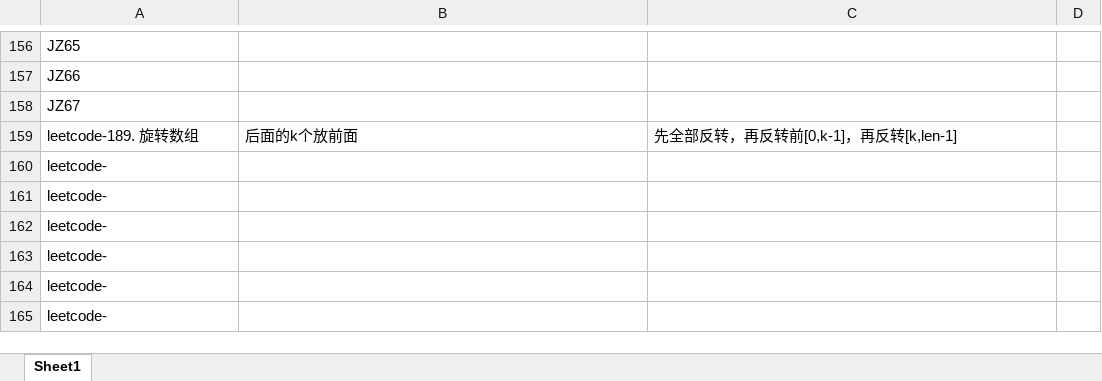
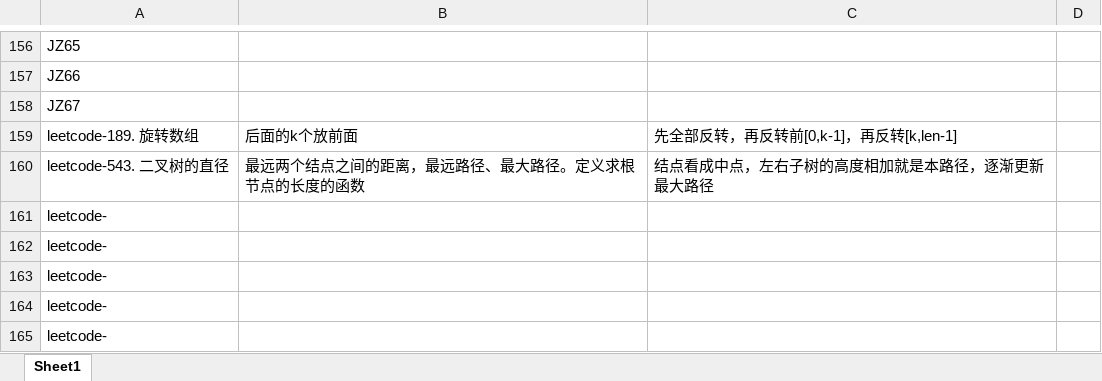
Before and after one commit to leehui98/Study-Note, an Excel workbook: 03.算法/刷题记录.xlsx, sheet Sheet1, drawn as a sheet; only a part is shown, gaps mark what is left out; values as stored, in another font and other column widths than the file's, no borders; removed rows and columns are numbered as before the commit, all else as after; the diff names each change by its address in the sheet, - before the commit and + after, or states it on an @@ line.

```diff
--- a/03.算法/刷题记录.xlsx (sheet Sheet1)
+++ b/03.算法/刷题记录.xlsx (sheet Sheet1)
-row 160: leetcode-
+row 160: leetcode-543. 二叉树的直径 | 最远两个结点之间的距离，最远路径、最大路径。定义求根节点的长度的函数 | 结点看成中点，左右子树的高度相加就是本路径，逐渐更新最大路径
```
Also changed, not shown: 2 other files.
